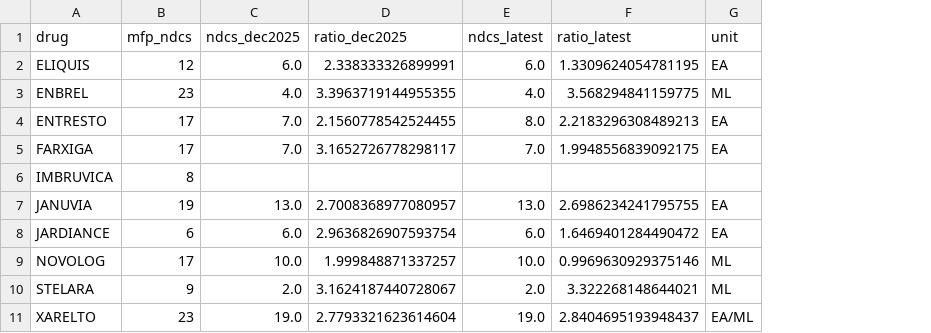
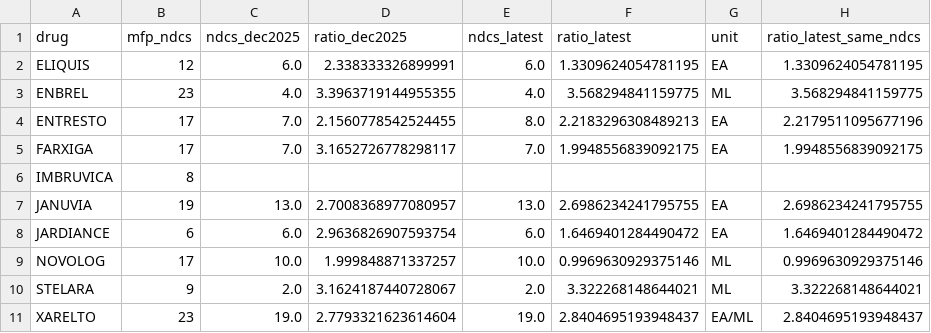
Before and after one commit to j-garciaruiz/us-public-health-data, a CSV file: pharma/outputs/ira/nadac_to_mfp_by_drug.csv, drawn as a sheet; the diff names each change by its address in the sheet, - before the commit and + after, or states it on an @@ line.

```diff
--- a/pharma/outputs/ira/nadac_to_mfp_by_drug.csv
+++ b/pharma/outputs/ira/nadac_to_mfp_by_drug.csv
+column H (ratio_latest_same_ndcs), rows 2-11: 1.3309624054781195 | 3.568294841159775 | 2.2179511095677196 | 1.9948556839092175 |  | 2.6986234241795755 | 1.6469401284490472 | 0.9969630929375146 | 3.322268148644021 | 2.8404695193948437
```
Also changed, not shown: pharma/outputs/ira/partd_per_claim_by_group.csv, 27 other files.
